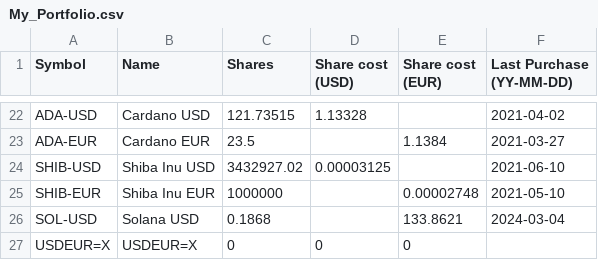
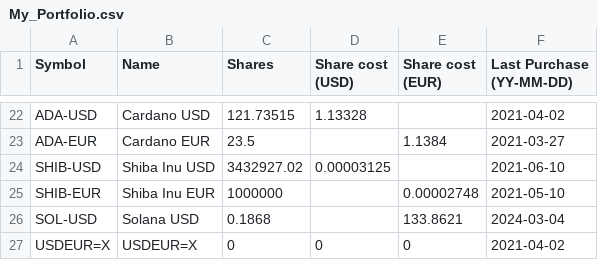
Before and after one commit to giuseppedavidde/Data_for_Analysis, a CSV file: My_Portfolio.csv, drawn as a sheet; only a part is shown, gaps mark what is left out.

Commit message:
added data to make easier the computation on forex USDEUR pair

```diff
--- a/My_Portfolio.csv
+++ b/My_Portfolio.csv
@@ -26,2 +26,2 @@ SHIB-EUR;Shiba Inu EUR;1000000;;0.00002748;2021-05-10
 SOL-USD;Solana USD;0.1868;;133.8621;2024-03-04
-USDEUR=X;USDEUR=X;0;0;0;
+USDEUR=X;USDEUR=X;0;0;0;2021-04-02
```
